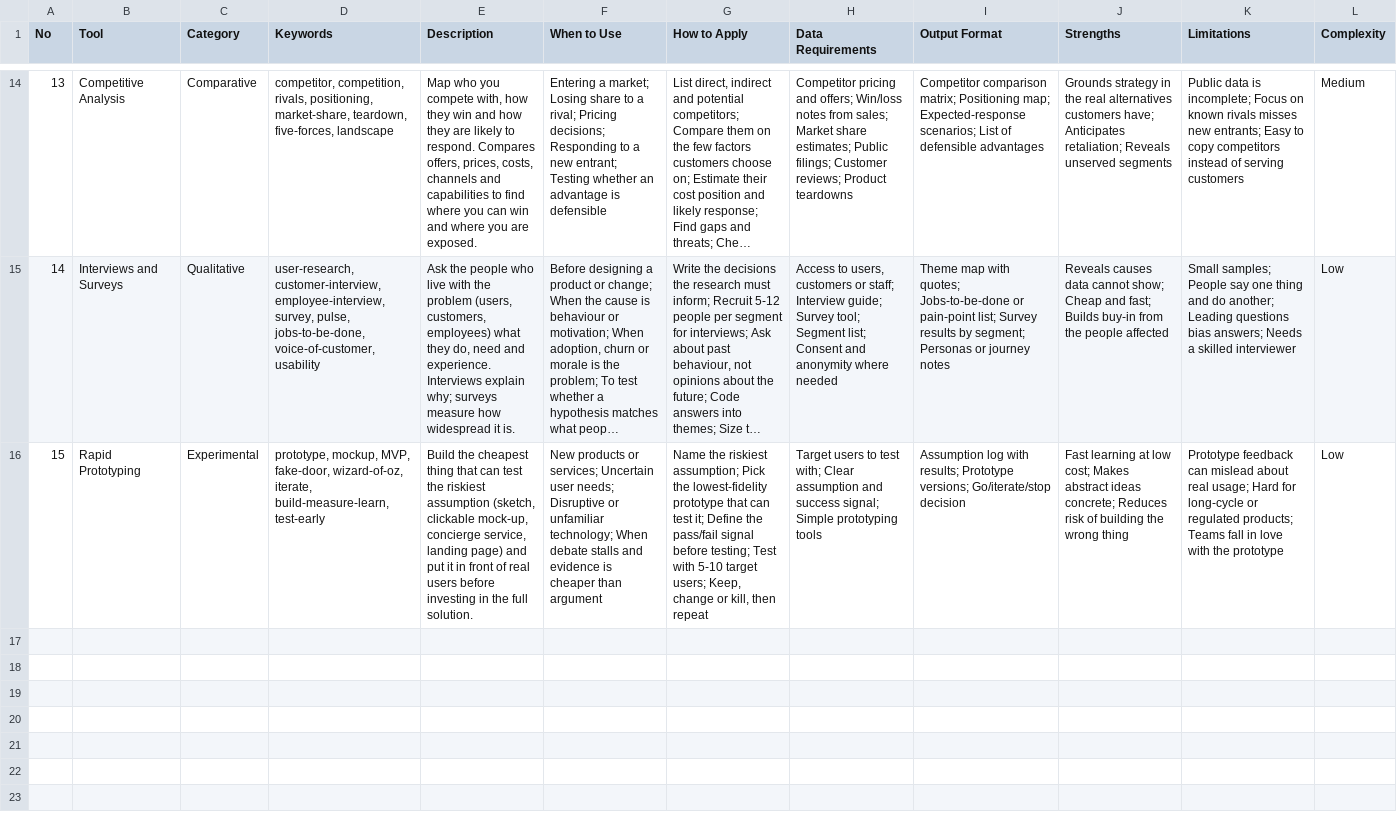
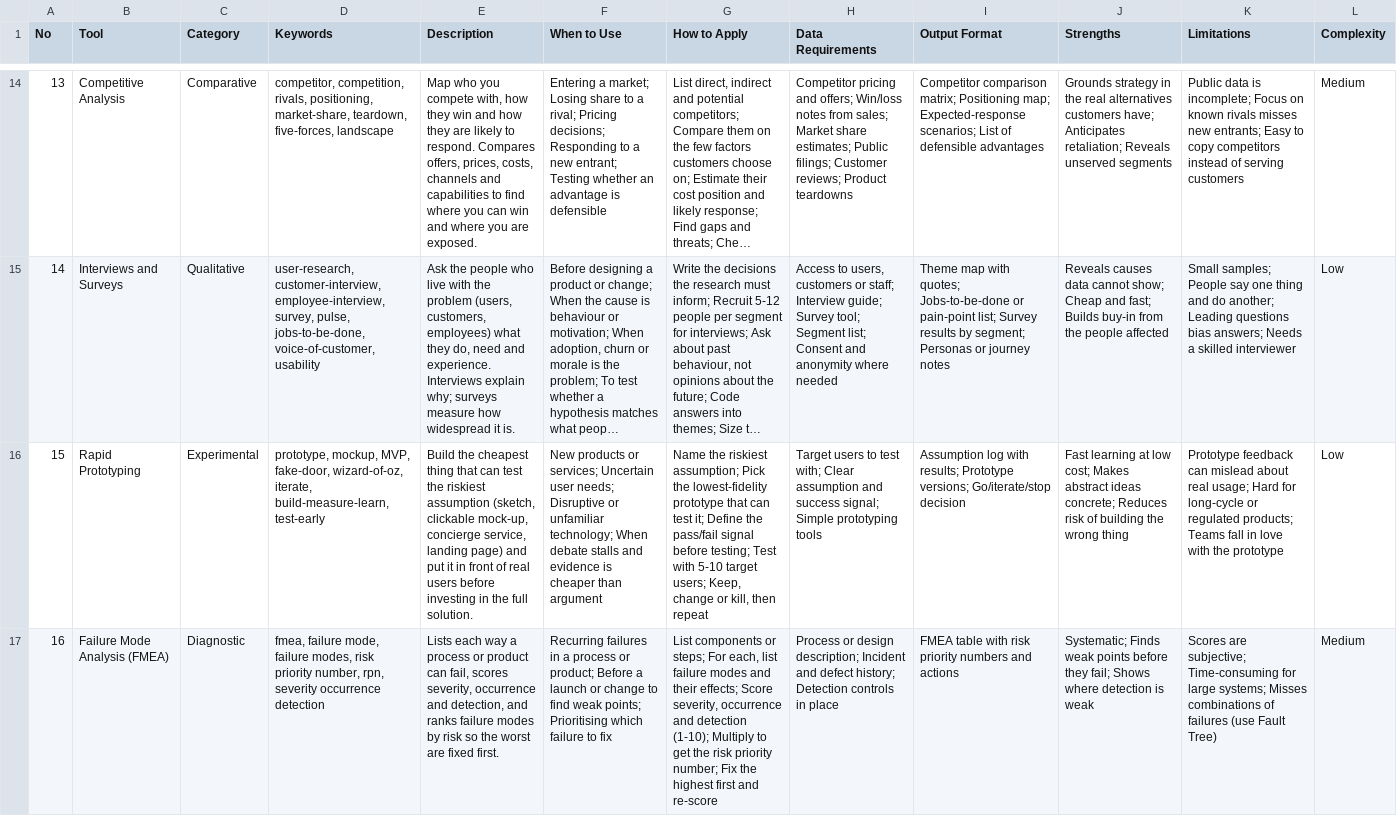
Before and after one commit to HoangTheQuyen/think-better, a CSV file: .agents/skills/problem-solving-pro/data/analysis-tools.csv, drawn as a sheet; only a part is shown, gaps mark what is left out; long unchanged cells end in …; the diff names each change by its address in the sheet, - before the commit and + after, or states it on an @@ line.

```diff
--- a/.agents/skills/problem-solving-pro/data/analysis-tools.csv
+++ b/.agents/skills/problem-solving-pro/data/analysis-tools.csv
+row 17: 16 | Failure Mode Analysis (FMEA) | Diagnostic | fmea, failure mode, failure modes, risk priority number, rpn, severity occurrence detection | Lists each way a process or product can fail, scores severity, occurrence and detection, and ranks failure modes by risk so the worst are fixed first. | Recurring failures in a process or product; Before a launch or change to find weak points; Prioritising which failure to fix | List components or steps; For each, list failure modes and their effects; Score severity, occurrence and detection (1-10); Multiply to get the risk priority number; Fix the highest first and re-score | Process or design description; Incident and defect history; Detection controls in place | FMEA table with risk priority numbers and actions | Systematic; Finds weak points before they fail; Shows where detection is weak | Scores are subjective; Time-consuming for large systems; Misses combinations of failures (use Fault Tree) | Medium
```
Also changed, not shown: .agents/skills/problem-solving-pro/data/decomposition.csv, .agents/skills/problem-solving-pro/data/problem-types.csv, 6 other files.
